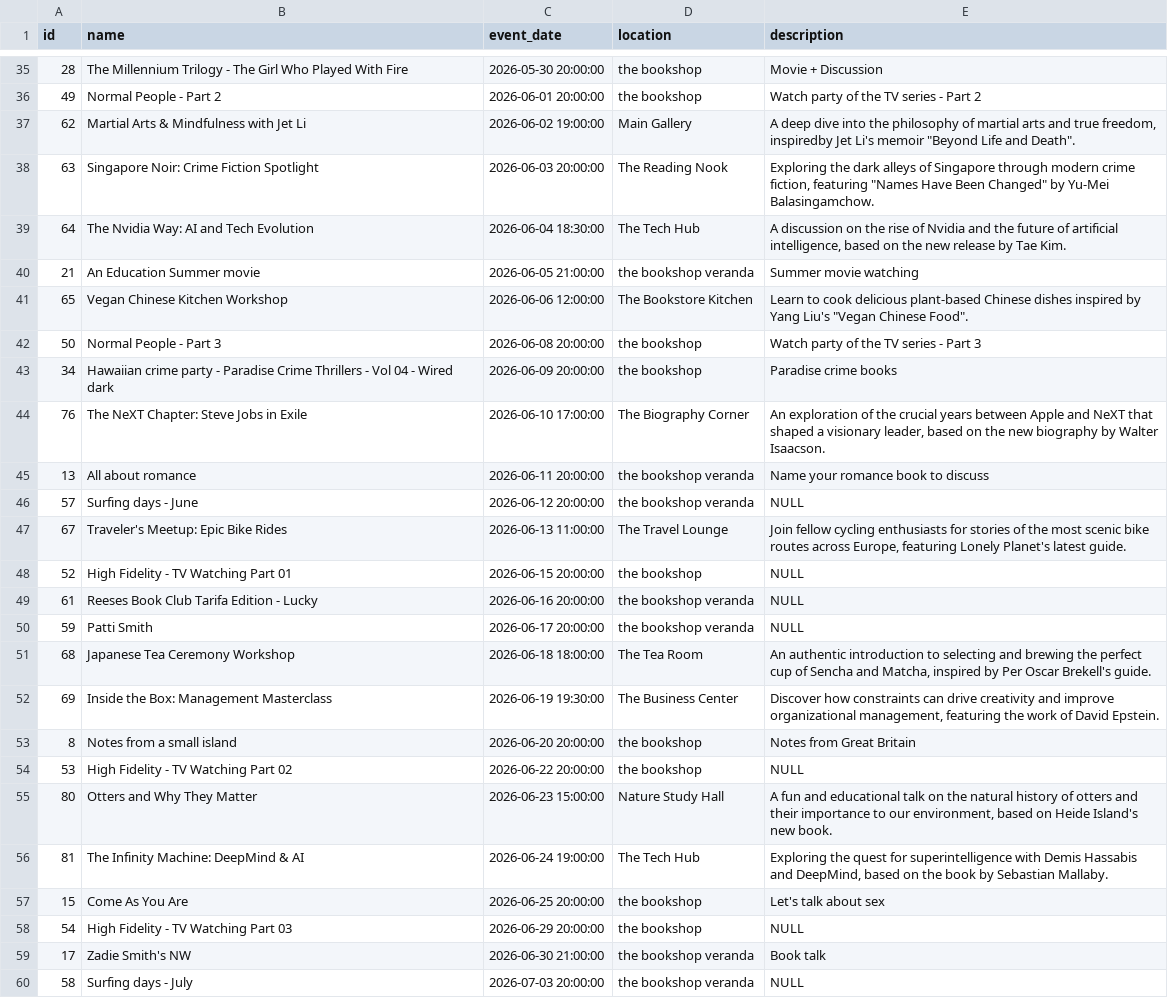
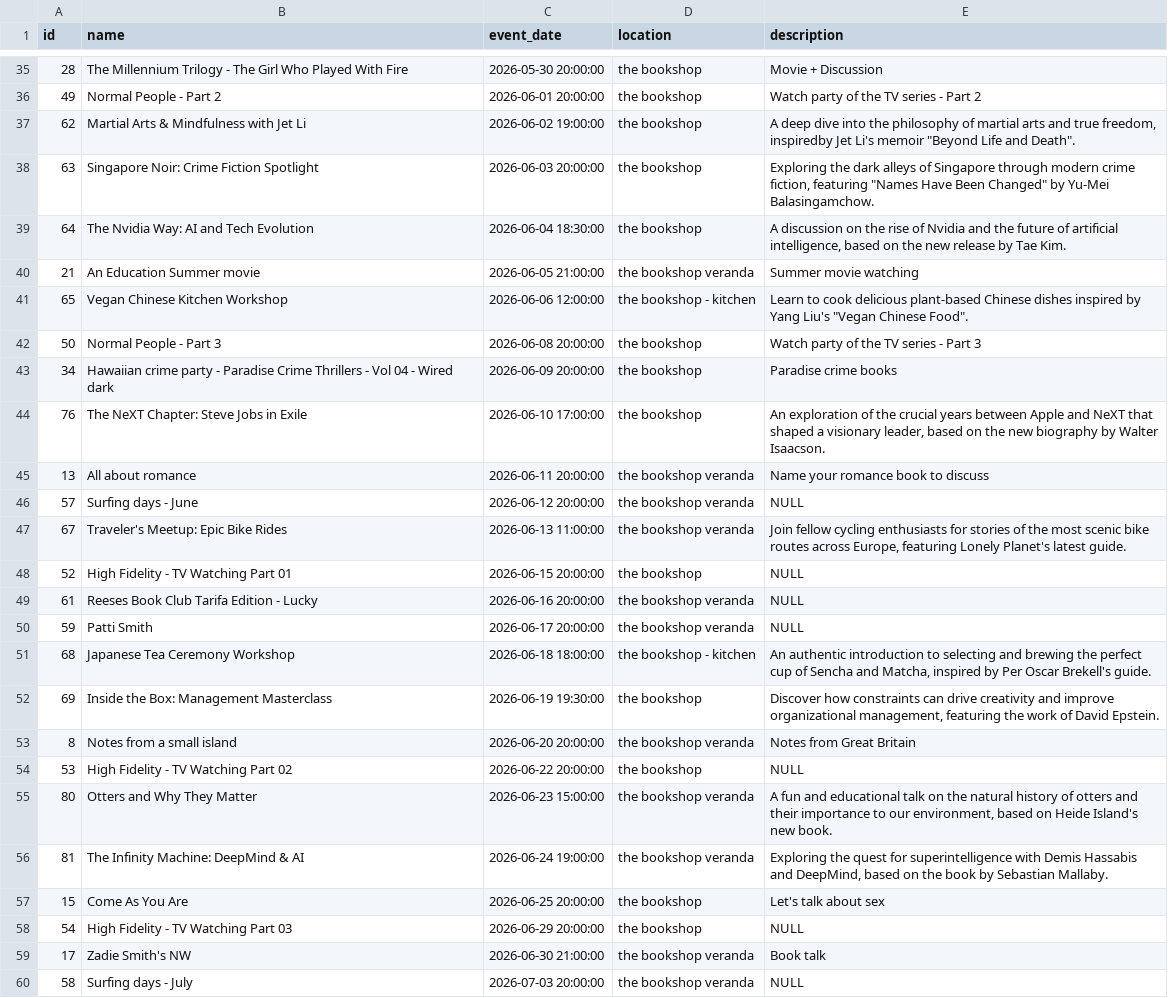
Before and after one commit to UlrikeDetective/code, a CSV file: SQL/PostGre/book_data/data/events.csv, drawn as a sheet; only a part is shown, gaps mark what is left out; the diff covers the shown part only.

```diff
--- a/SQL/PostGre/book_data/data/events.csv
+++ b/SQL/PostGre/book_data/data/events.csv
@@ -36,13 +36,13 @@
 49,"Normal People - Part 2","2026-06-01 20:00:00","the bookshop","Watch party of the TV series - Part 2"
-62,"Martial Arts & Mindfulness with Jet Li","2026-06-02 19:00:00","Main Gallery","A deep dive into the philosophy of martial arts and true freedom, inspiredby Jet Li's memoir ""Beyond Life and Death""."
-63,"Singapore Noir: Crime Fiction Spotlight","2026-06-03 20:00:00","The Reading Nook","Exploring the dark alleys of Singapore through modern crime fiction, featuring ""Names Have Been Changed"" by Yu-Mei Balasingamchow."
-64,"The Nvidia Way: AI and Tech Evolution","2026-06-04 18:30:00","The Tech Hub","A discussion on the rise of Nvidia and the future of artificial intelligence, based on the new release by Tae Kim."
+62,"Martial Arts & Mindfulness with Jet Li","2026-06-02 19:00:00","the bookshop","A deep dive into the philosophy of martial arts and true freedom, inspiredby Jet Li's memoir ""Beyond Life and Death""."
+63,"Singapore Noir: Crime Fiction Spotlight","2026-06-03 20:00:00","the bookshop","Exploring the dark alleys of Singapore through modern crime fiction, featuring ""Names Have Been Changed"" by Yu-Mei Balasingamchow."
+64,"The Nvidia Way: AI and Tech Evolution","2026-06-04 18:30:00","the bookshop","A discussion on the rise of Nvidia and the future of artificial intelligence, based on the new release by Tae Kim."
 21,"An Education Summer movie","2026-06-05 21:00:00","the bookshop veranda","Summer movie watching"
-65,"Vegan Chinese Kitchen Workshop","2026-06-06 12:00:00","The Bookstore Kitchen","Learn to cook delicious plant-based Chinese dishes inspired by Yang Liu's ""Vegan Chinese Food""."
+65,"Vegan Chinese Kitchen Workshop","2026-06-06 12:00:00","the bookshop - kitchen","Learn to cook delicious plant-based Chinese dishes inspired by Yang Liu's ""Vegan Chinese Food""."
 50,"Normal People - Part 3","2026-06-08 20:00:00","the bookshop","Watch party of the TV series - Part 3"
 34,"Hawaiian crime party - Paradise Crime Thrillers - Vol 04 - Wired dark","2026-06-09 20:00:00","the bookshop","Paradise crime books"
-76,"The NeXT Chapter: Steve Jobs in Exile","2026-06-10 17:00:00","The Biography Corner","An exploration of the crucial years between Apple and NeXT that shaped a visionary leader, based on the new biography by Walter Isaacson."
+76,"The NeXT Chapter: Steve Jobs in Exile","2026-06-10 17:00:00","the bookshop","An exploration of the crucial years between Apple and NeXT that shaped a visionary leader, based on the new biography by Walter Isaacson."
 13,"All about romance","2026-06-11 20:00:00","the bookshop veranda","Name your romance book to discuss"
 57,"Surfing days - June","2026-06-12 20:00:00","the bookshop veranda",NULL
-67,"Traveler's Meetup: Epic Bike Rides","2026-06-13 11:00:00","The Travel Lounge","Join fellow cycling enthusiasts for stories of the most scenic bike routes across Europe, featuring Lonely Planet's latest guide."
+67,"Traveler's Meetup: Epic Bike Rides","2026-06-13 11:00:00","the bookshop veranda","Join fellow cycling enthusiasts for stories of the most scenic bike routes across Europe, featuring Lonely Planet's latest guide."
 52,"High Fidelity - TV Watching Part 01","2026-06-15 20:00:00","the bookshop",NULL
@@ -50,8 +50,8 @@
 59,"Patti Smith","2026-06-17 20:00:00","the bookshop veranda",NULL
-68,"Japanese Tea Ceremony Workshop","2026-06-18 18:00:00","The Tea Room","An authentic introduction to selecting and brewing the perfect cup of Sencha and Matcha, inspired by Per Oscar Brekell's guide."
-69,"Inside the Box: Management Masterclass","2026-06-19 19:30:00","The Business Center","Discover how constraints can drive creativity and improve organizational management, featuring the work of David Epstein."
-8,"Notes from a small island","2026-06-20 20:00:00","the bookshop","Notes from Great Britain"
+68,"Japanese Tea Ceremony Workshop","2026-06-18 18:00:00","the bookshop - kitchen","An authentic introduction to selecting and brewing the perfect cup of Sencha and Matcha, inspired by Per Oscar Brekell's guide."
+69,"Inside the Box: Management Masterclass","2026-06-19 19:30:00","the bookshop","Discover how constraints can drive creativity and improve organizational management, featuring the work of David Epstein."
+8,"Notes from a small island","2026-06-20 20:00:00","the bookshop veranda","Notes from Great Britain"
 53,"High Fidelity - TV Watching Part 02","2026-06-22 20:00:00","the bookshop",NULL
-80,"Otters and Why They Matter","2026-06-23 15:00:00","Nature Study Hall","A fun and educational talk on the natural history of otters and their importance to our environment, based on Heide Island's new book."
-81,"The Infinity Machine: DeepMind & AI","2026-06-24 19:00:00","The Tech Hub","Exploring the quest for superintelligence with Demis Hassabis and DeepMind, based on the book by Sebastian Mallaby."
+80,"Otters and Why They Matter","2026-06-23 15:00:00","the bookshop veranda","A fun and educational talk on the natural history of otters and their importance to our environment, based on Heide Island's new book."
+81,"The Infinity Machine: DeepMind & AI","2026-06-24 19:00:00","the bookshop veranda","Exploring the quest for superintelligence with Demis Hassabis and DeepMind, based on the book by Sebastian Mallaby."
 15,"Come As You Are","2026-06-25 20:00:00","the bookshop","Let's talk about sex"
```
Also changed, not shown: 8 edited cells elsewhere in this file, SQL/PostGre/book_data/data/authors.csv, SQL/PostGre/book_data/data/books.csv, 5 other files.
